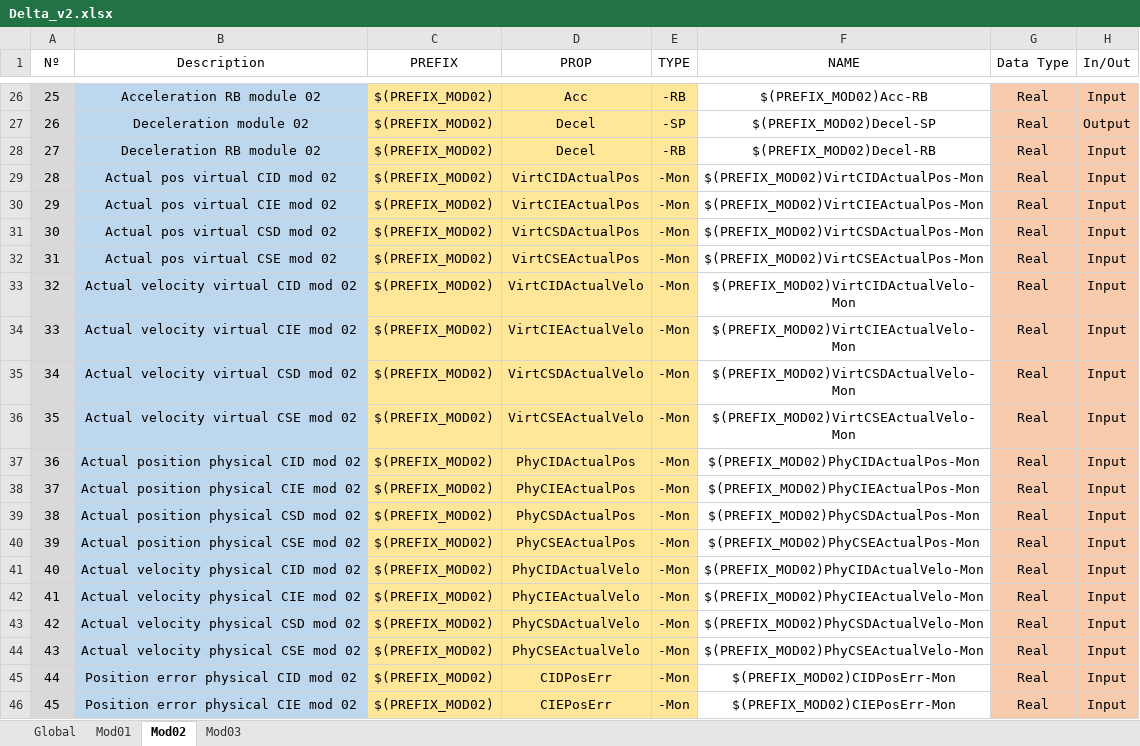
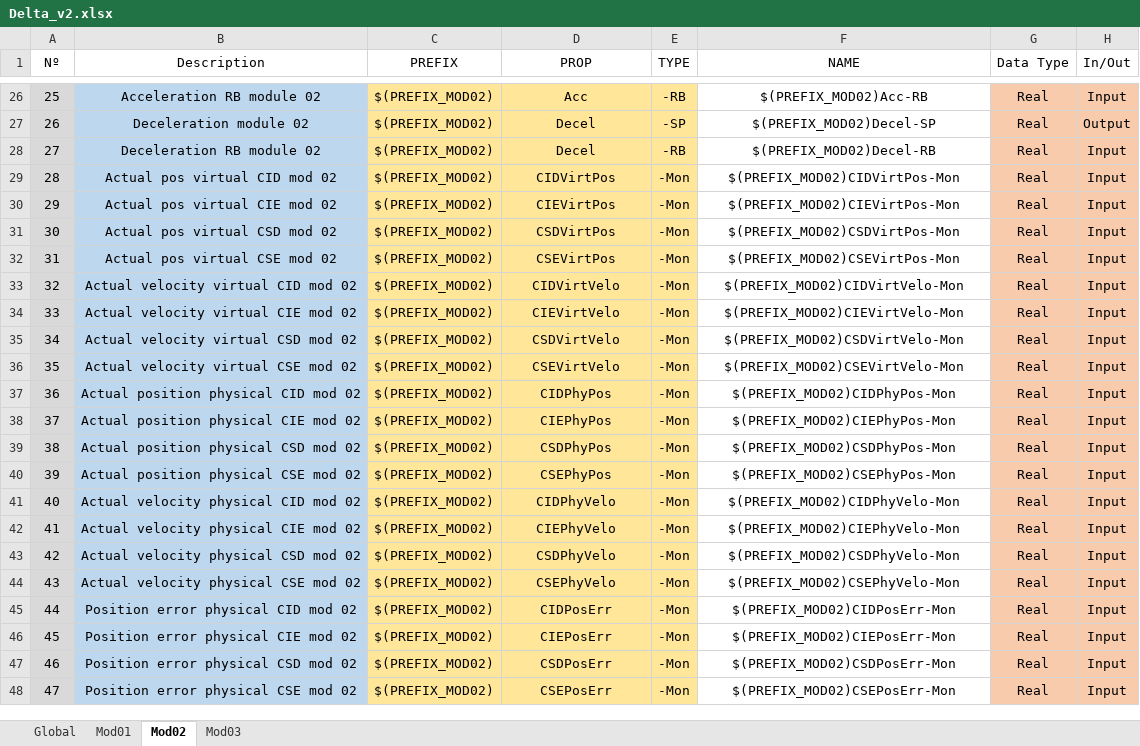
Before and after one commit to lnls-sirius/etherip-ioc, an Excel workbook: etc/Delta_v2.xlsx, sheet Mod02, drawn as a sheet; only a part is shown, gaps mark what is left out; the shorter side is filled out with more unchanged rows; values as stored, in another font and other column widths than the file's, no borders; conditional formats and table styles not drawn; the diff names each change by its address in the sheet, - before the commit and + after, or states it on an @@ line.

Commit message:
Simplify unnecessarily long PV names

```diff
--- a/etc/Delta_v2.xlsx (sheet Mod02)
+++ b/etc/Delta_v2.xlsx (sheet Mod02)
-D29 (PROP): VirtCIDActualPos
+D29 (PROP): CIDVirtPos
-F29 (NAME): $(PREFIX_MOD02)VirtCIDActualPos-Mon
+F29 (NAME): $(PREFIX_MOD02)CIDVirtPos-Mon
-D30 (PROP): VirtCIEActualPos
+D30 (PROP): CIEVirtPos
-F30 (NAME): $(PREFIX_MOD02)VirtCIEActualPos-Mon
+F30 (NAME): $(PREFIX_MOD02)CIEVirtPos-Mon
-D31 (PROP): VirtCSDActualPos
+D31 (PROP): CSDVirtPos
-F31 (NAME): $(PREFIX_MOD02)VirtCSDActualPos-Mon
+F31 (NAME): $(PREFIX_MOD02)CSDVirtPos-Mon
-D32 (PROP): VirtCSEActualPos
+D32 (PROP): CSEVirtPos
-F32 (NAME): $(PREFIX_MOD02)VirtCSEActualPos-Mon
+F32 (NAME): $(PREFIX_MOD02)CSEVirtPos-Mon
-D33 (PROP): VirtCIDActualVelo
+D33 (PROP): CIDVirtVelo
-F33 (NAME): $(PREFIX_MOD02)VirtCIDActualVelo-Mon
+F33 (NAME): $(PREFIX_MOD02)CIDVirtVelo-Mon
-D34 (PROP): VirtCIEActualVelo
+D34 (PROP): CIEVirtVelo
-F34 (NAME): $(PREFIX_MOD02)VirtCIEActualVelo-Mon
+F34 (NAME): $(PREFIX_MOD02)CIEVirtVelo-Mon
-D35 (PROP): VirtCSDActualVelo
+D35 (PROP): CSDVirtVelo
-F35 (NAME): $(PREFIX_MOD02)VirtCSDActualVelo-Mon
+F35 (NAME): $(PREFIX_MOD02)CSDVirtVelo-Mon
-D36 (PROP): VirtCSEActualVelo
+D36 (PROP): CSEVirtVelo
-F36 (NAME): $(PREFIX_MOD02)VirtCSEActualVelo-Mon
+F36 (NAME): $(PREFIX_MOD02)CSEVirtVelo-Mon
-D37 (PROP): PhyCIDActualPos
+D37 (PROP): CIDPhyPos
-F37 (NAME): $(PREFIX_MOD02)PhyCIDActualPos-Mon
+F37 (NAME): $(PREFIX_MOD02)CIDPhyPos-Mon
-D38 (PROP): PhyCIEActualPos
+D38 (PROP): CIEPhyPos
-F38 (NAME): $(PREFIX_MOD02)PhyCIEActualPos-Mon
+F38 (NAME): $(PREFIX_MOD02)CIEPhyPos-Mon
-D39 (PROP): PhyCSDActualPos
+D39 (PROP): CSDPhyPos
-F39 (NAME): $(PREFIX_MOD02)PhyCSDActualPos-Mon
+F39 (NAME): $(PREFIX_MOD02)CSDPhyPos-Mon
-D40 (PROP): PhyCSEActualPos
+D40 (PROP): CSEPhyPos
-F40 (NAME): $(PREFIX_MOD02)PhyCSEActualPos-Mon
+F40 (NAME): $(PREFIX_MOD02)CSEPhyPos-Mon
-D41 (PROP): PhyCIDActualVelo
+D41 (PROP): CIDPhyVelo
-F41 (NAME): $(PREFIX_MOD02)PhyCIDActualVelo-Mon
+F41 (NAME): $(PREFIX_MOD02)CIDPhyVelo-Mon
-D42 (PROP): PhyCIEActualVelo
+D42 (PROP): CIEPhyVelo
-F42 (NAME): $(PREFIX_MOD02)PhyCIEActualVelo-Mon
+F42 (NAME): $(PREFIX_MOD02)CIEPhyVelo-Mon
-D43 (PROP): PhyCSDActualVelo
+D43 (PROP): CSDPhyVelo
-F43 (NAME): $(PREFIX_MOD02)PhyCSDActualVelo-Mon
+F43 (NAME): $(PREFIX_MOD02)CSDPhyVelo-Mon
-D44 (PROP): PhyCSEActualVelo
+D44 (PROP): CSEPhyVelo
-F44 (NAME): $(PREFIX_MOD02)PhyCSEActualVelo-Mon
+F44 (NAME): $(PREFIX_MOD02)CSEPhyVelo-Mon
```
Also changed, not shown: sheet Mod03, sheet Mod01, 3 other files.
